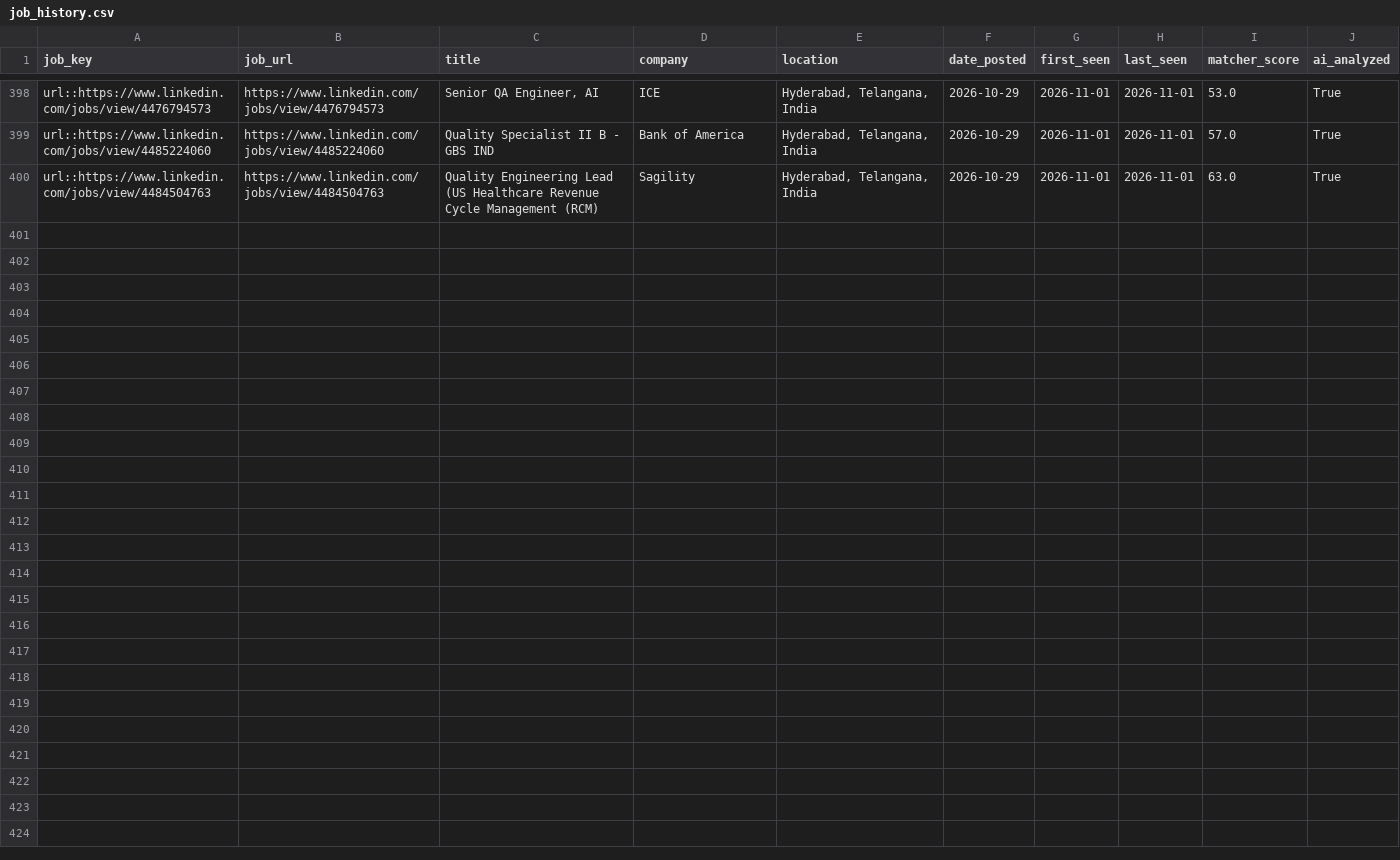
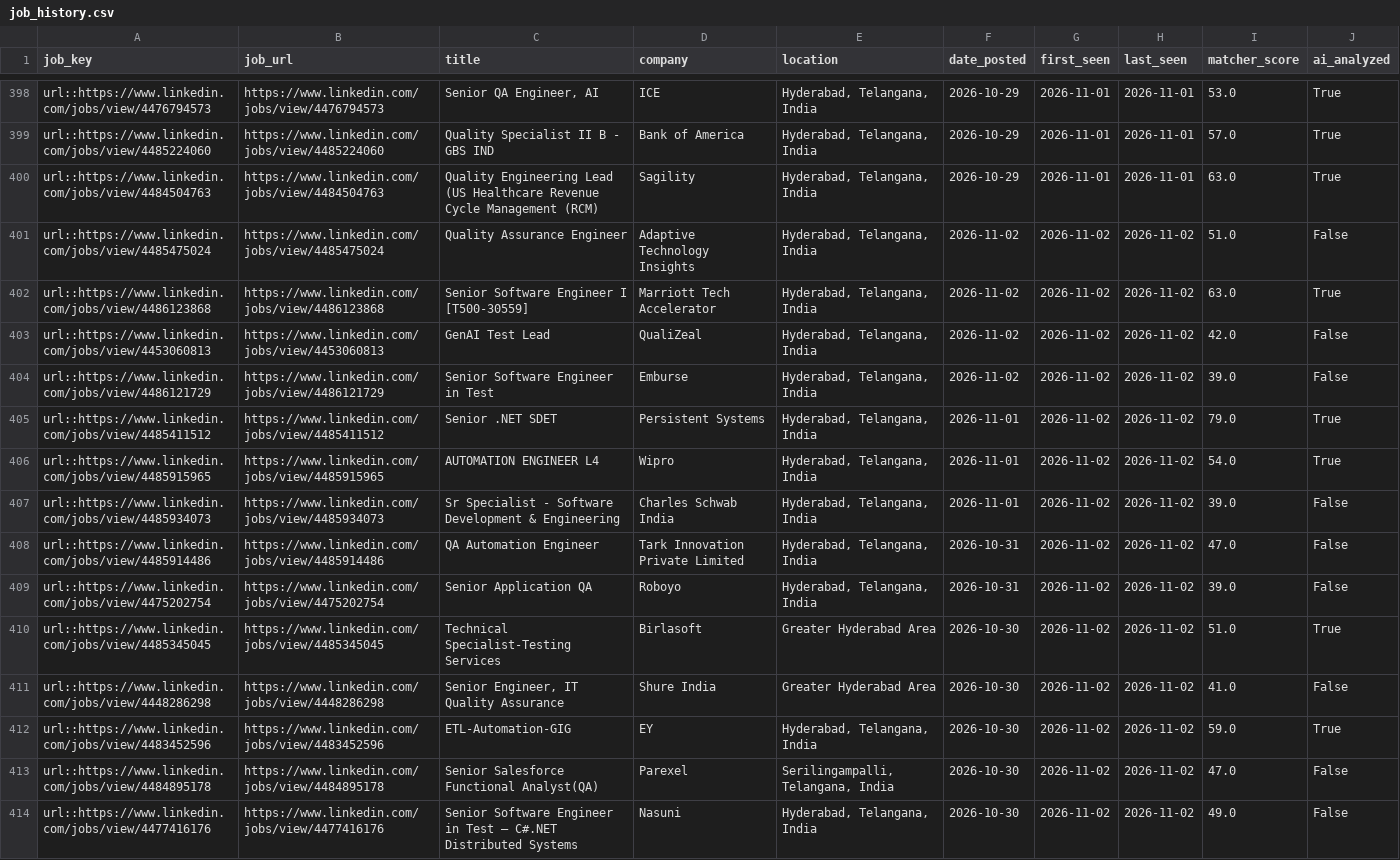
Before and after one commit to sivasinganapalli/job-agent, a CSV file: data/job_history.csv, drawn as a sheet; only a part is shown, gaps mark what is left out; the diff names each change by its address in the sheet, - before the commit and + after, or states it on an @@ line.

```diff
--- a/data/job_history.csv
+++ b/data/job_history.csv
+row 401: url::https://www.linkedin.com/jobs/view/4485475024 | https://www.linkedin.com/jobs/view/4485475024 | Quality Assurance Engineer | Adaptive Technology Insights | Hyderabad, Telangana, India | 2026-11-02 | 2026-11-02 | 2026-11-02 | 51.0 | False
+row 402: url::https://www.linkedin.com/jobs/view/4486123868 | https://www.linkedin.com/jobs/view/4486123868 | Senior Software Engineer I [T500-30559] | Marriott Tech Accelerator | Hyderabad, Telangana, India | 2026-11-02 | 2026-11-02 | 2026-11-02 | 63.0 | True
+row 403: url::https://www.linkedin.com/jobs/view/4453060813 | https://www.linkedin.com/jobs/view/4453060813 | GenAI Test Lead | QualiZeal | Hyderabad, Telangana, India | 2026-11-02 | 2026-11-02 | 2026-11-02 | 42.0 | False
+row 404: url::https://www.linkedin.com/jobs/view/4486121729 | https://www.linkedin.com/jobs/view/4486121729 | Senior Software Engineer in Test | Emburse | Hyderabad, Telangana, India | 2026-11-02 | 2026-11-02 | 2026-11-02 | 39.0 | False
+row 405: url::https://www.linkedin.com/jobs/view/4485411512 | https://www.linkedin.com/jobs/view/4485411512 | Senior .NET SDET | Persistent Systems | Hyderabad, Telangana, India | 2026-11-01 | 2026-11-02 | 2026-11-02 | 79.0 | True
+row 406: url::https://www.linkedin.com/jobs/view/4485915965 | https://www.linkedin.com/jobs/view/4485915965 | AUTOMATION ENGINEER L4 | Wipro | Hyderabad, Telangana, India | 2026-11-01 | 2026-11-02 | 2026-11-02 | 54.0 | True
+row 407: url::https://www.linkedin.com/jobs/view/4485934073 | https://www.linkedin.com/jobs/view/4485934073 | Sr Specialist - Software Development & Engineering | Charles Schwab India | Hyderabad, Telangana, India | 2026-11-01 | 2026-11-02 | 2026-11-02 | 39.0 | False
+row 408: url::https://www.linkedin.com/jobs/view/4485914486 | https://www.linkedin.com/jobs/view/4485914486 | QA Automation Engineer | Tark Innovation Private Limited | Hyderabad, Telangana, India | 2026-10-31 | 2026-11-02 | 2026-11-02 | 47.0 | False
+row 409: url::https://www.linkedin.com/jobs/view/4475202754 | https://www.linkedin.com/jobs/view/4475202754 | Senior Application QA | Roboyo | Hyderabad, Telangana, India | 2026-10-31 | 2026-11-02 | 2026-11-02 | 39.0 | False
+row 410: url::https://www.linkedin.com/jobs/view/4485345045 | https://www.linkedin.com/jobs/view/4485345045 | Technical Specialist-Testing Services | Birlasoft | Greater Hyderabad Area | 2026-10-30 | 2026-11-02 | 2026-11-02 | 51.0 | True
+row 411: url::https://www.linkedin.com/jobs/view/4448286298 | https://www.linkedin.com/jobs/view/4448286298 | Senior Engineer, IT Quality Assurance | Shure India | Greater Hyderabad Area | 2026-10-30 | 2026-11-02 | 2026-11-02 | 41.0 | False
+row 412: url::https://www.linkedin.com/jobs/view/4483452596 | https://www.linkedin.com/jobs/view/4483452596 | ETL-Automation-GIG | EY | Hyderabad, Telangana, India | 2026-10-30 | 2026-11-02 | 2026-11-02 | 59.0 | True
+row 413: url::https://www.linkedin.com/jobs/view/4484895178 | https://www.linkedin.com/jobs/view/4484895178 | Senior Salesforce Functional Analyst(QA) | Parexel | Serilingampalli, Telangana, India | 2026-10-30 | 2026-11-02 | 2026-11-02 | 47.0 | False
+row 414: url::https://www.linkedin.com/jobs/view/4477416176 | https://www.linkedin.com/jobs/view/4477416176 | Senior Software Engineer in Test — C#.NET Distributed Systems | Nasuni | Hyderabad, Telangana, India | 2026-10-30 | 2026-11-02 | 2026-11-02 | 49.0 | False
```
Also changed, not shown: 1 other file.
